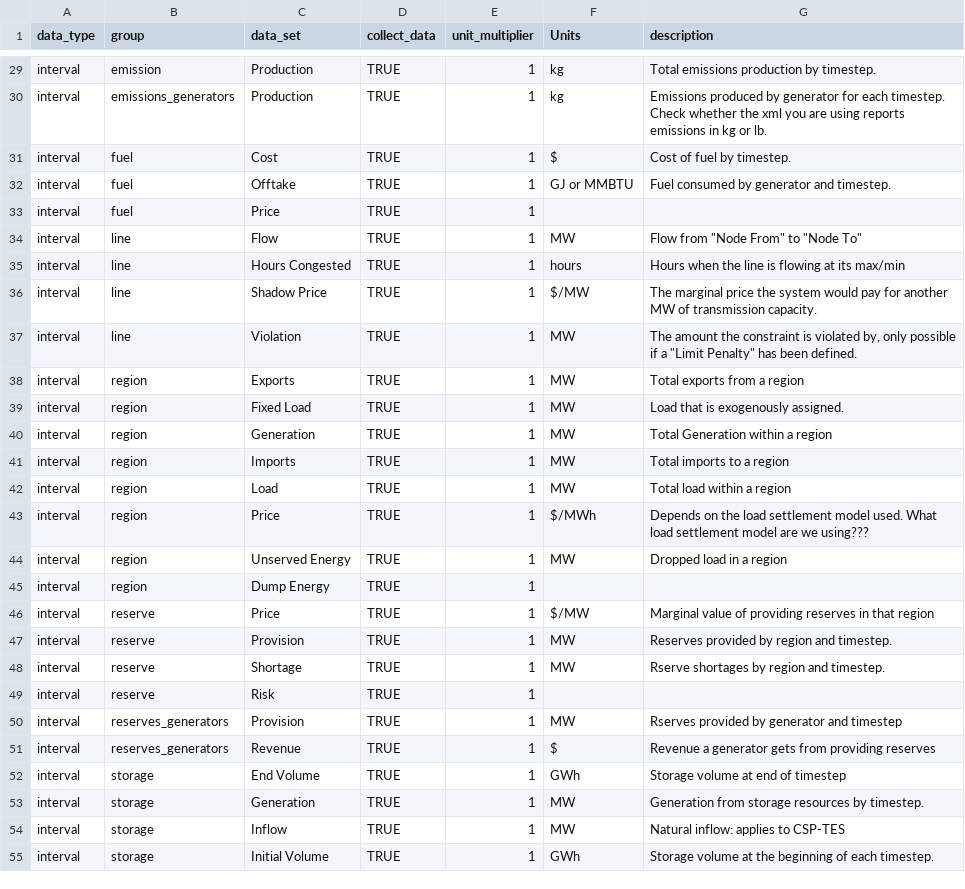
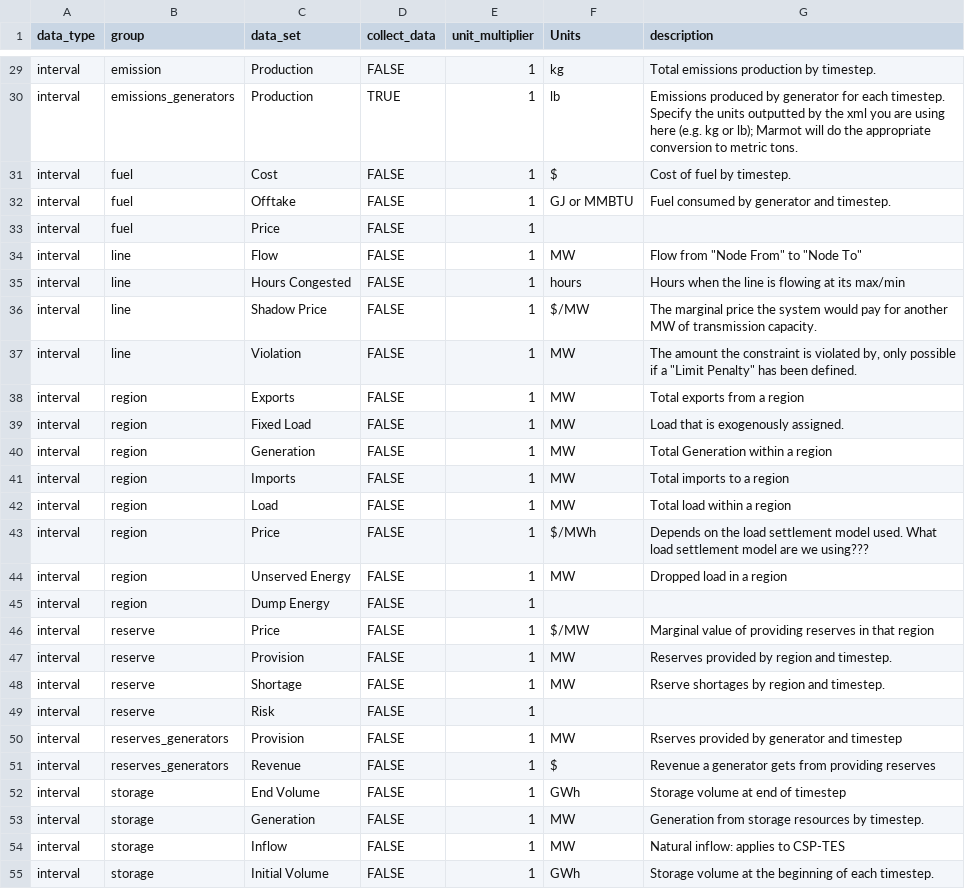
Before and after one commit to NREL/Marmot, a CSV file: plexos_properties.csv, drawn as a sheet; only a part is shown, gaps mark what is left out; the diff covers the shown part only; the diff names each change by its address in the sheet, - before the commit and + after, or states it on an @@ line.

Commit message:
Changed unit input directions for emissions

```diff
--- a/plexos_properties.csv
+++ b/plexos_properties.csv
-D29 (collect_data): TRUE
+D29 (collect_data): FALSE
-F30 (Units): kg
+F30 (Units): lb
-G30 (description): …each timestep. Check whether the xml you are using reports emissions in kg or lb.
+G30 (description): …each timestep. Specify the units outputted by the xml you are using here (e.g. kg or lb); Marmot will do the appropriate conversion to metric tons.
-D31:D55 (collect_data): TRUE
+D31:D55 (collect_data): FALSE
```
Also changed, not shown: 76 edited cells elsewhere in this file.
